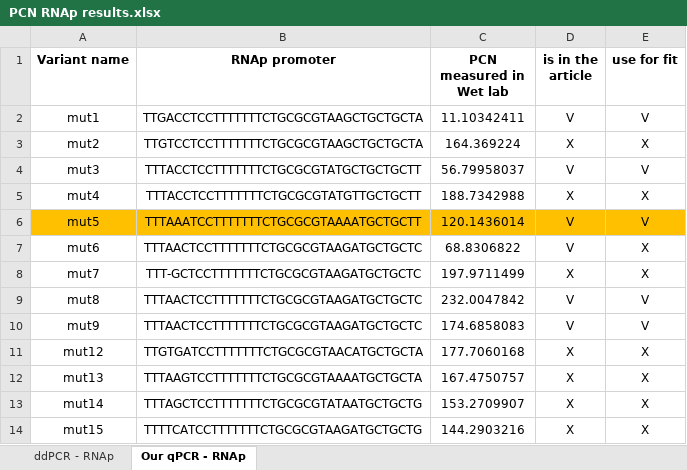
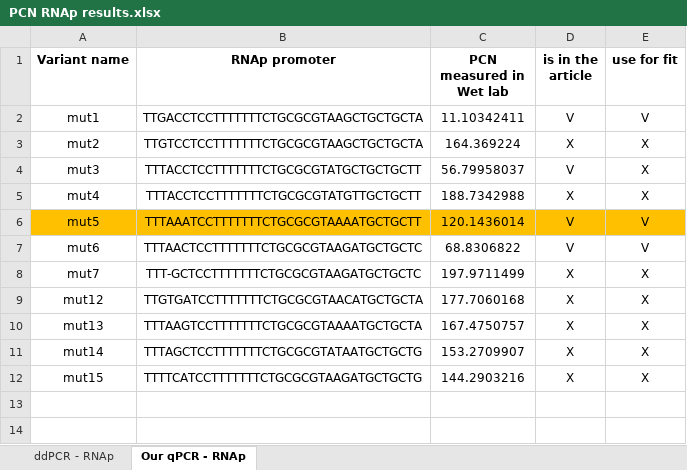
Before and after one commit to igem-tau/copy-number, an Excel workbook: data/biology_results/PCN RNAp results.xlsx, sheet Our qPCR - RNAp, drawn as a sheet; values as stored, in another font and other column widths than the file's, no borders; the diff names each change by its address in the sheet, - before the commit and + after, or states it on an @@ line.

Commit message:
remove sequences with mutations out of rnap promoter, and update sequences for fit

```diff
--- a/data/biology_results/PCN RNAp results.xlsx (sheet Our qPCR - RNAp)
+++ b/data/biology_results/PCN RNAp results.xlsx (sheet Our qPCR - RNAp)
-E4 (use for fit): V
+E4 (use for fit): X
-E7 (use for fit): X
+E7 (use for fit): V
-row 9: mut8 | TTTAACTCCTTTTTTTCTGCGCGTAAGATGCTGCTC | 232.0047842 | V | V
-row 10: mut9 | TTTAACTCCTTTTTTTCTGCGCGTAAGATGCTGCTC | 174.6858083 | V | V
```
Also changed, not shown: sheet ddPCR - RNAp.
